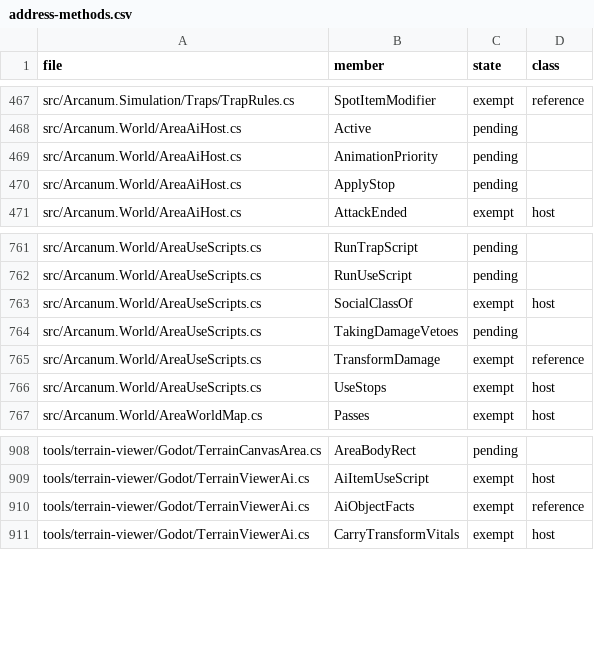
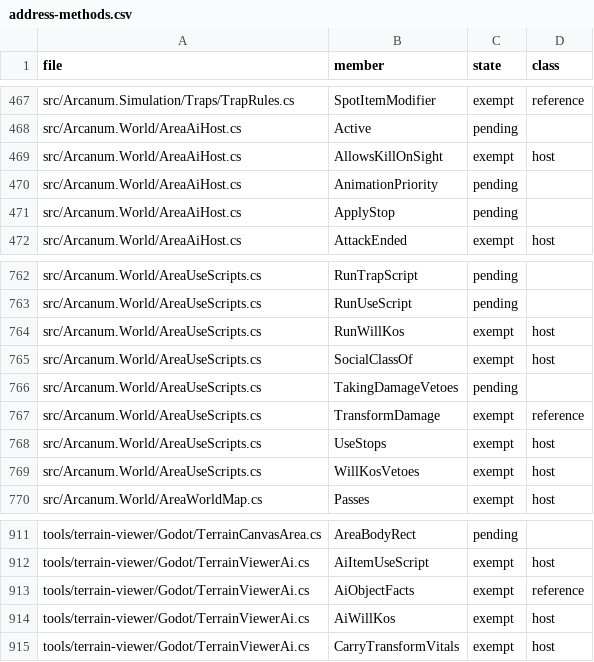
Before and after one commit to Simarglok/arcanum-steamwoven, a CSV file: docs/verification/address-methods.csv, drawn as a sheet; only a part is shown, gaps mark what is left out; the diff names each change by its address in the sheet, - before the commit and + after, or states it on an @@ line.

```diff
--- a/docs/verification/address-methods.csv
+++ b/docs/verification/address-methods.csv
+row 469: src/Arcanum.World/AreaAiHost.cs | AllowsKillOnSight | exempt | host
+row 764: src/Arcanum.World/AreaUseScripts.cs | RunWillKos | exempt | host
+row 769: src/Arcanum.World/AreaUseScripts.cs | WillKosVetoes | exempt | host
+row 914: tools/terrain-viewer/Godot/TerrainViewerAi.cs | AiWillKos | exempt | host
```
Also changed, not shown: 1 other file.
